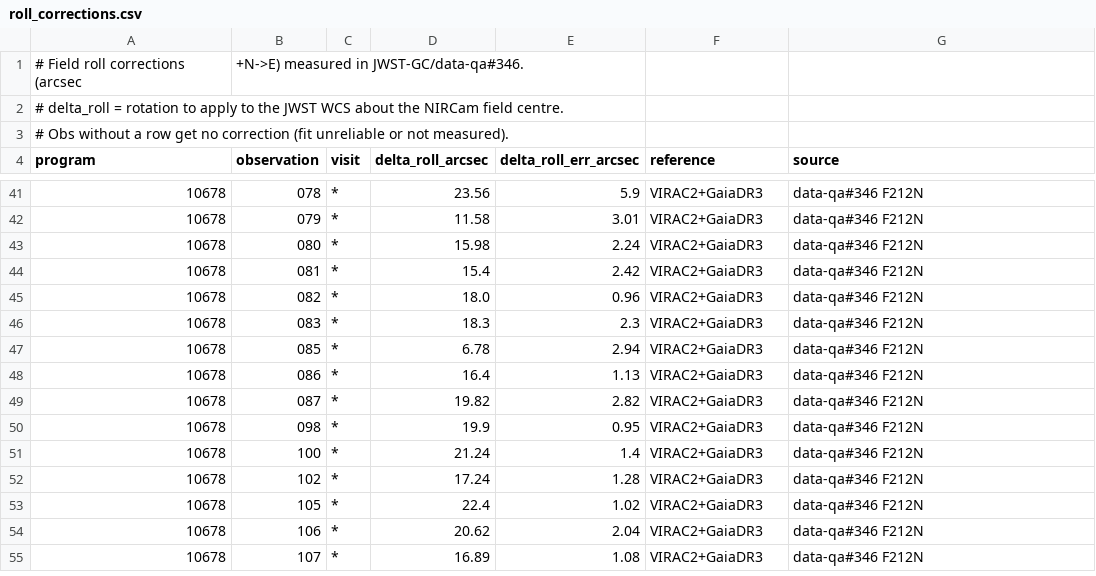
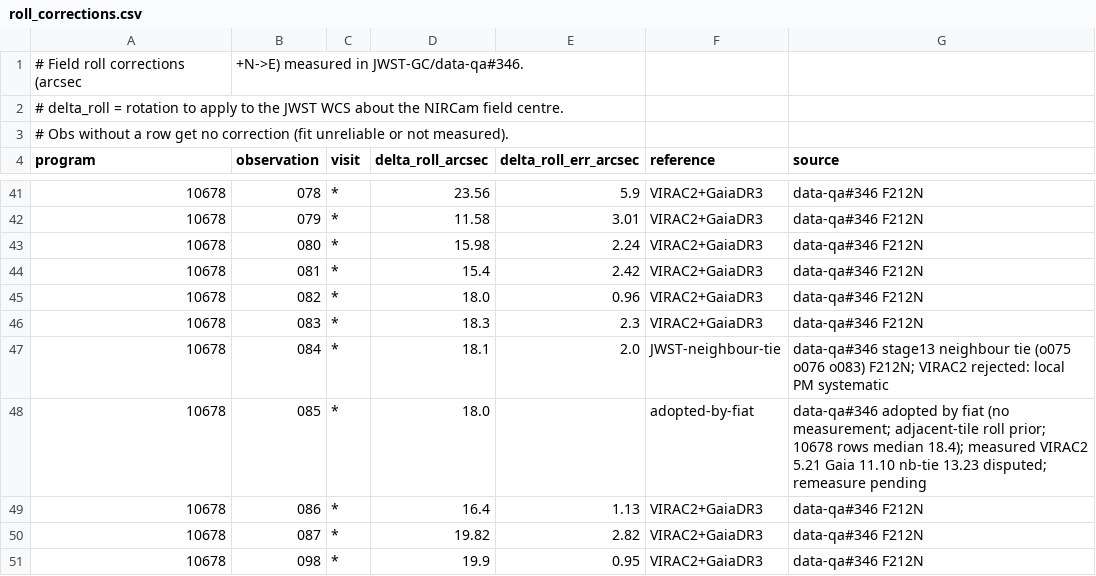
Before and after one commit to keflavich/jwst-gc-pipeline, a CSV file: jwst_gc_pipeline/reduction/roll_corrections.csv, drawn as a sheet; only a part is shown, gaps mark what is left out; the shorter side is filled out with more unchanged rows.

```diff
--- a/jwst_gc_pipeline/reduction/roll_corrections.csv
+++ b/jwst_gc_pipeline/reduction/roll_corrections.csv
@@ -46,3 +46,4 @@ program,observation,visit,delta_roll_arcsec,delta_roll_err_arcsec,reference,sour
 10678,083,*,18.3,2.3,VIRAC2+GaiaDR3,data-qa#346 F212N
-10678,085,*,6.78,2.94,VIRAC2+GaiaDR3,data-qa#346 F212N
+10678,084,*,18.1,2.0,JWST-neighbour-tie,data-qa#346 stage13 neighbour tie (o075 o076 o083) F212N; VIRAC2 rejected: local PM systematic
+10678,085,*,18.0,,adopted-by-fiat,data-qa#346 adopted by fiat (no measurement; adjacent-tile roll prior; 10678 rows median 18.4); measured VIRAC2 5.21 Gaia 11.10 nb-tie 13.23 disputed; remeasure pending
 10678,086,*,16.4,1.13,VIRAC2+GaiaDR3,data-qa#346 F212N
```
Also changed, not shown: 1 other file.
